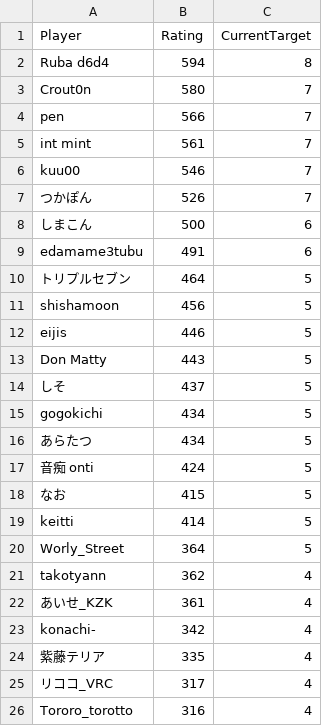
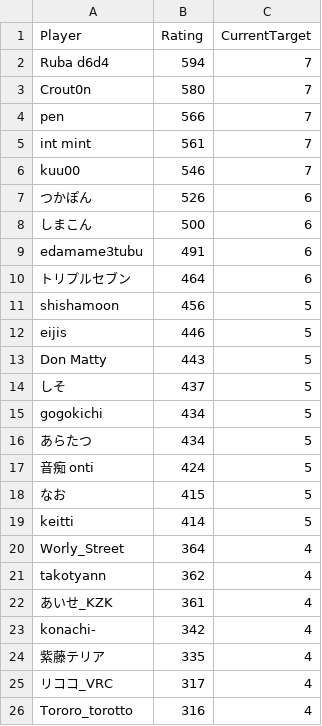
Before and after one commit to eijis-pan/CaromFargoRanking, a CSV file: src/CaromFargoRanking/data/rating_list.csv, drawn as a sheet; only a part is shown.

Commit message:
GitHub Actions から差分を Push

```diff
--- a/src/CaromFargoRanking/data/rating_list.csv
+++ b/src/CaromFargoRanking/data/rating_list.csv
@@ -1,3 +1,3 @@
 "Player","Rating","CurrentTarget"
-"Ruba d6d4","594","8"
+"Ruba d6d4","594","7"
 "Crout0n","580","7"
@@ -6,6 +6,6 @@
 "kuu00","546","7"
-"つかぽん","526","7"
+"つかぽん","526","6"
 "しまこん","500","6"
 "edamame3tubu","491","6"
-"トリプルセブン","464","5"
+"トリプルセブン","464","6"
 "shishamoon","456","5"
@@ -19,3 +19,3 @@
 "keitti","414","5"
-"Worly_Street","364","5"
+"Worly_Street","364","4"
 "takotyann","362","4"
```
